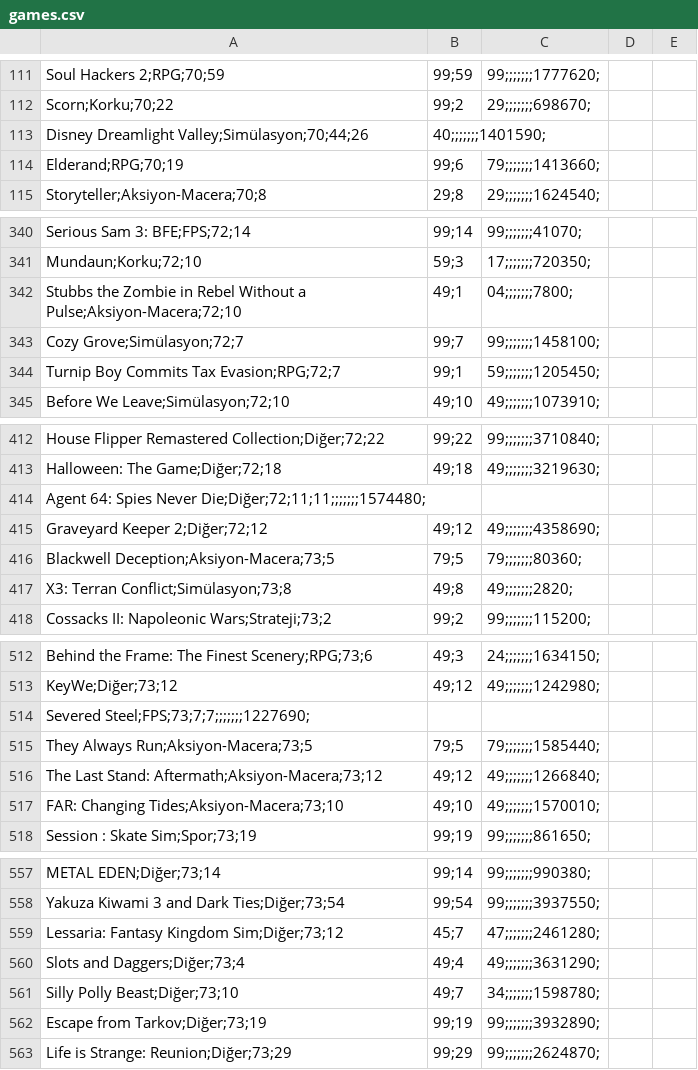
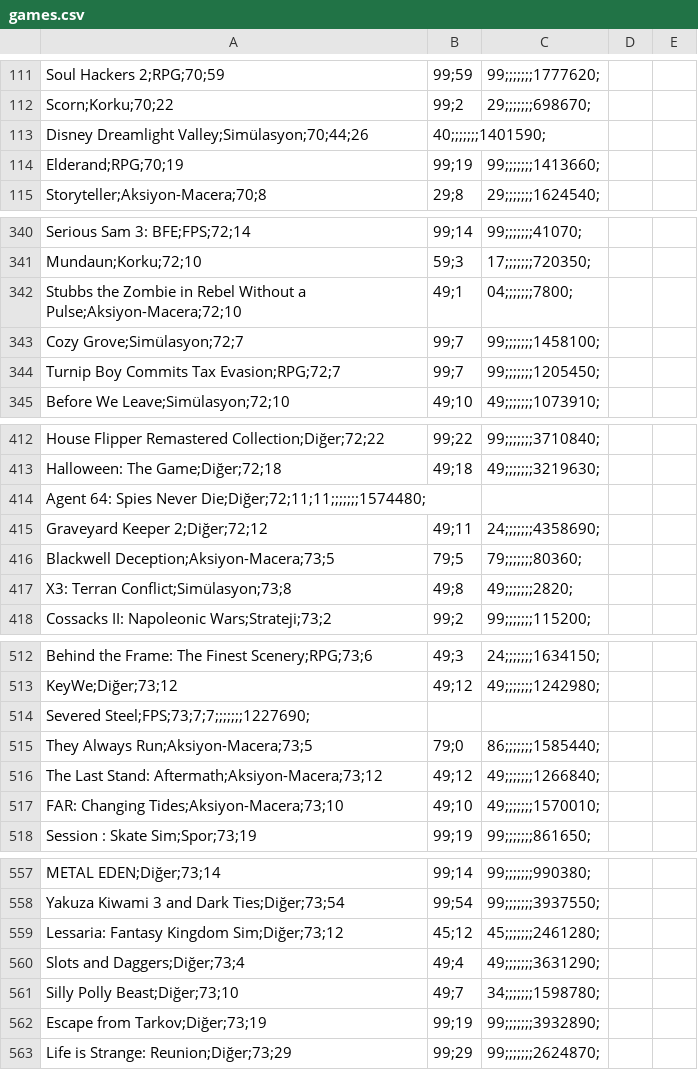
Before and after one commit to miracyelmen/worthgame, a CSV file: games.csv, drawn as a sheet; only a part is shown, gaps mark what is left out; the diff covers the shown part only.

```diff
--- a/games.csv
+++ b/games.csv
@@ -113,3 +113,3 @@ Scorn;Korku;70;22,99;2,29;;;;;;;698670;
 Disney Dreamlight Valley;Simülasyon;70;44;26,40;;;;;;;1401590;
-Elderand;RPG;70;19,99;6,79;;;;;;;1413660;
+Elderand;RPG;70;19,99;19,99;;;;;;;1413660;
 Storyteller;Aksiyon-Macera;70;8,29;8,29;;;;;;;1624540;
@@ -343,3 +343,3 @@ Stubbs the Zombie in Rebel Without a Pulse;Aksiyon-Macera;72;10,49;1,04;;;;;;;78
 Cozy Grove;Simülasyon;72;7,99;7,99;;;;;;;1458100;
-Turnip Boy Commits Tax Evasion;RPG;72;7,99;1,59;;;;;;;1205450;
+Turnip Boy Commits Tax Evasion;RPG;72;7,99;7,99;;;;;;;1205450;
 Before We Leave;Simülasyon;72;10,49;10,49;;;;;;;1073910;
@@ -414,3 +414,3 @@ Halloween: The Game;Diğer;72;18,49;18,49;;;;;;;3219630;
 Agent 64: Spies Never Die;Diğer;72;11;11;;;;;;;1574480;
-Graveyard Keeper 2;Diğer;72;12,49;12,49;;;;;;;4358690;
+Graveyard Keeper 2;Diğer;72;12,49;11,24;;;;;;;4358690;
 Blackwell Deception;Aksiyon-Macera;73;5,79;5,79;;;;;;;80360;
@@ -514,3 +514,3 @@ KeyWe;Diğer;73;12,49;12,49;;;;;;;1242980;
 Severed Steel;FPS;73;7;7;;;;;;;1227690;
-They Always Run;Aksiyon-Macera;73;5,79;5,79;;;;;;;1585440;
+They Always Run;Aksiyon-Macera;73;5,79;0,86;;;;;;;1585440;
 The Last Stand: Aftermath;Aksiyon-Macera;73;12,49;12,49;;;;;;;1266840;
@@ -558,3 +558,3 @@ METAL EDEN;Diğer;73;14,99;14,99;;;;;;;990380;
 Yakuza Kiwami 3 and Dark Ties;Diğer;73;54,99;54,99;;;;;;;3937550;
-Lessaria: Fantasy Kingdom Sim;Diğer;73;12,45;7,47;;;;;;;2461280;
+Lessaria: Fantasy Kingdom Sim;Diğer;73;12,45;12,45;;;;;;;2461280;
 Slots and Daggers;Diğer;73;4,49;4,49;;;;;;;3631290;
```
Also changed, not shown: 1 added row and 32 edited cells elsewhere in this file.
